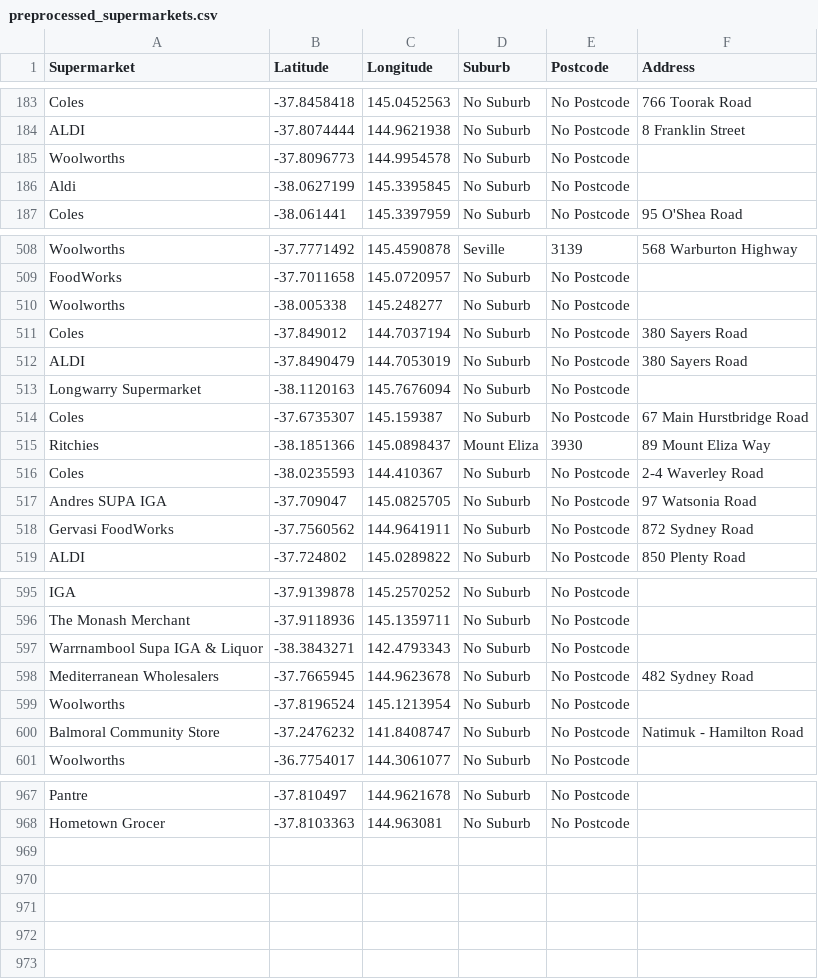
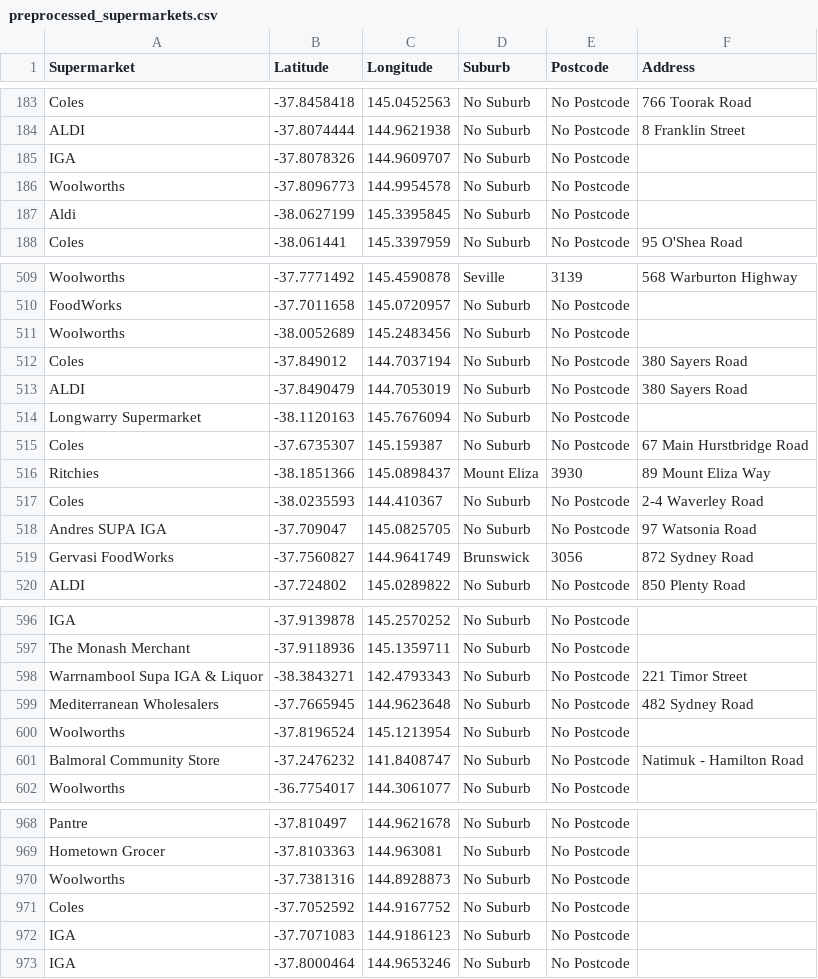
Before and after one commit to MAST30034-AppliedDataScience/project-2-group-real-estate-hexosergeantchelelebratebonitz, a CSV file: data/curated/preprocessed_supermarkets.csv, drawn as a sheet; only a part is shown, gaps mark what is left out; the diff covers the shown part only.

Commit message:
refactored comments for supermarkets

```diff
--- a/data/curated/preprocessed_supermarkets.csv
+++ b/data/curated/preprocessed_supermarkets.csv
@@ -184,2 +184,3 @@ Coles,-37.8458418,145.0452563,No Suburb,No Postcode,766 Toorak Road
 ALDI,-37.8074444,144.9621938,No Suburb,No Postcode,8 Franklin Street
+IGA,-37.8078326,144.9609707,No Suburb,No Postcode,
 Woolworths,-37.8096773,144.9954578,No Suburb,No Postcode,
@@ -509,3 +510,3 @@ Woolworths,-37.7771492,145.4590878,Seville,3139,568 Warburton Highway
 FoodWorks,-37.7011658,145.0720957,No Suburb,No Postcode,
-Woolworths,-38.005338,145.248277,No Suburb,No Postcode,
+Woolworths,-38.0052689,145.2483456,No Suburb,No Postcode,
 Coles,-37.849012,144.7037194,No Suburb,No Postcode,380 Sayers Road
@@ -517,3 +518,3 @@ Coles,-38.0235593,144.410367,No Suburb,No Postcode,2-4 Waverley Road
 Andres SUPA IGA,-37.709047,145.0825705,No Suburb,No Postcode,97 Watsonia Road
-Gervasi FoodWorks,-37.7560562,144.9641911,No Suburb,No Postcode,872 Sydney Road
+Gervasi FoodWorks,-37.7560827,144.9641749,Brunswick,3056,872 Sydney Road
 ALDI,-37.724802,145.0289822,No Suburb,No Postcode,850 Plenty Road
@@ -596,4 +597,4 @@ IGA,-37.9139878,145.2570252,No Suburb,No Postcode,
 The Monash Merchant,-37.9118936,145.1359711,No Suburb,No Postcode,
-Warrnambool Supa IGA & Liquor,-38.3843271,142.4793343,No Suburb,No Postcode,
-Mediterranean Wholesalers,-37.7665945,144.9623678,No Suburb,No Postcode,482 Sydney Road
+Warrnambool Supa IGA & Liquor,-38.3843271,142.4793343,No Suburb,No Postcode,221 Timor Street
+Mediterranean Wholesalers,-37.7665945,144.9623648,No Suburb,No Postcode,482 Sydney Road
 Woolworths,-37.8196524,145.1213954,No Suburb,No Postcode,
@@ -968 +969,5 @@ Pantre,-37.810497,144.9621678,No Suburb,No Postcode,
 Hometown Grocer,-37.8103363,144.963081,No Suburb,No Postcode,
+Woolworths,-37.7381316,144.8928873,No Suburb,No Postcode,
+Coles,-37.7052592,144.9167752,No Suburb,No Postcode,
+IGA,-37.7071083,144.9186123,No Suburb,No Postcode,
+IGA,-37.8000464,144.9653246,No Suburb,No Postcode,
```
Also changed, not shown: 9 edited cells elsewhere in this file, 1 other file.
